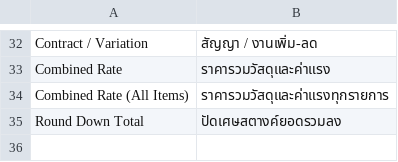
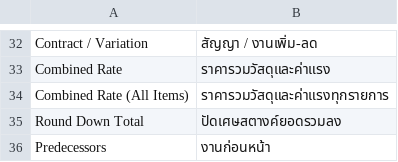
Before and after one commit to Akkarapon-phi/consbiz, a CSV file: consbiz/translations/th.csv, drawn as a sheet; only a part is shown, gaps mark what is left out.

```diff
--- a/consbiz/translations/th.csv
+++ b/consbiz/translations/th.csv
@@ -35 +35,2 @@
 "Round Down Total","ปัดเศษสตางค์ยอดรวมลง"
+"Predecessors","งานก่อนหน้า"
```
Also changed, not shown: 14 other files.
